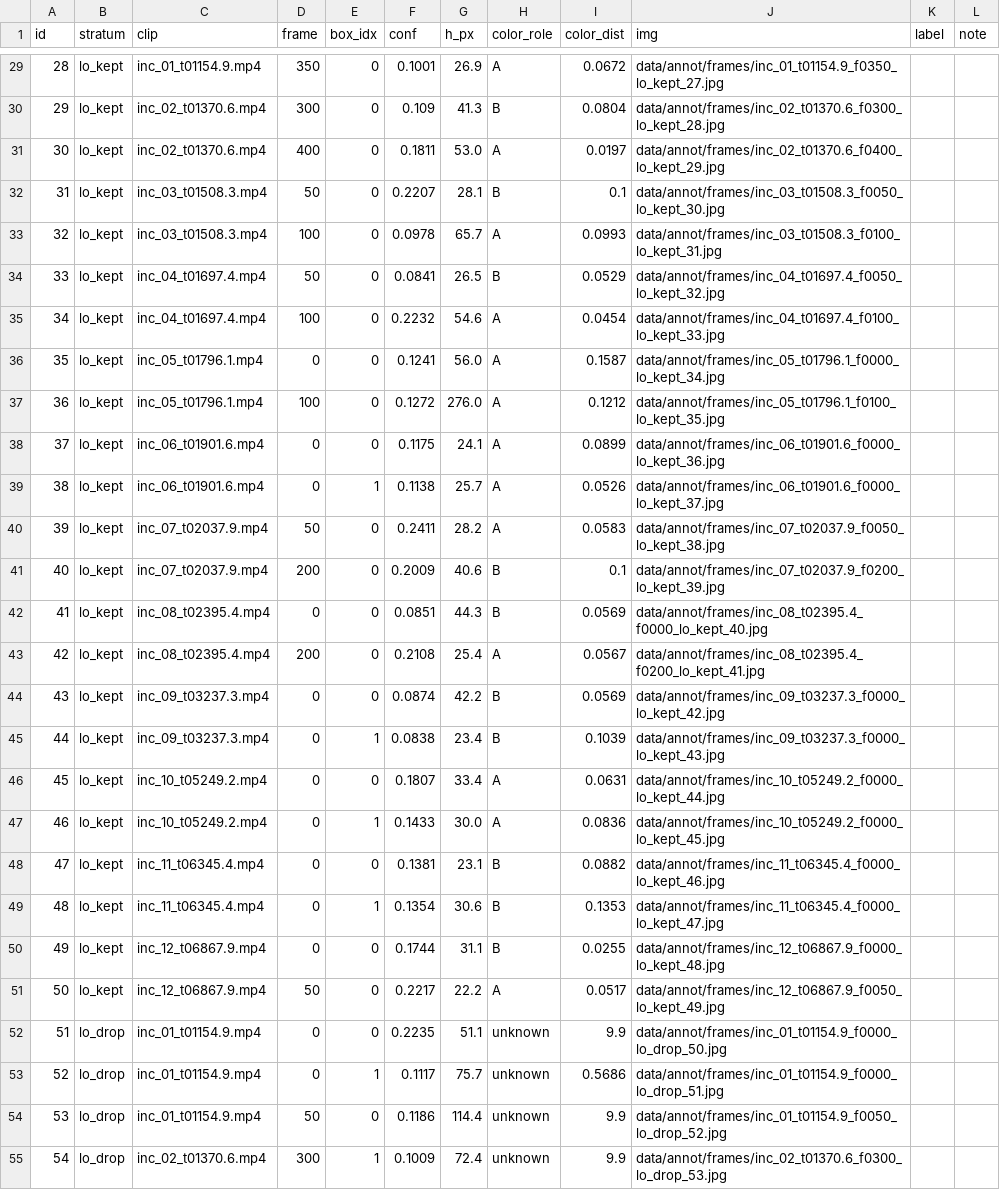
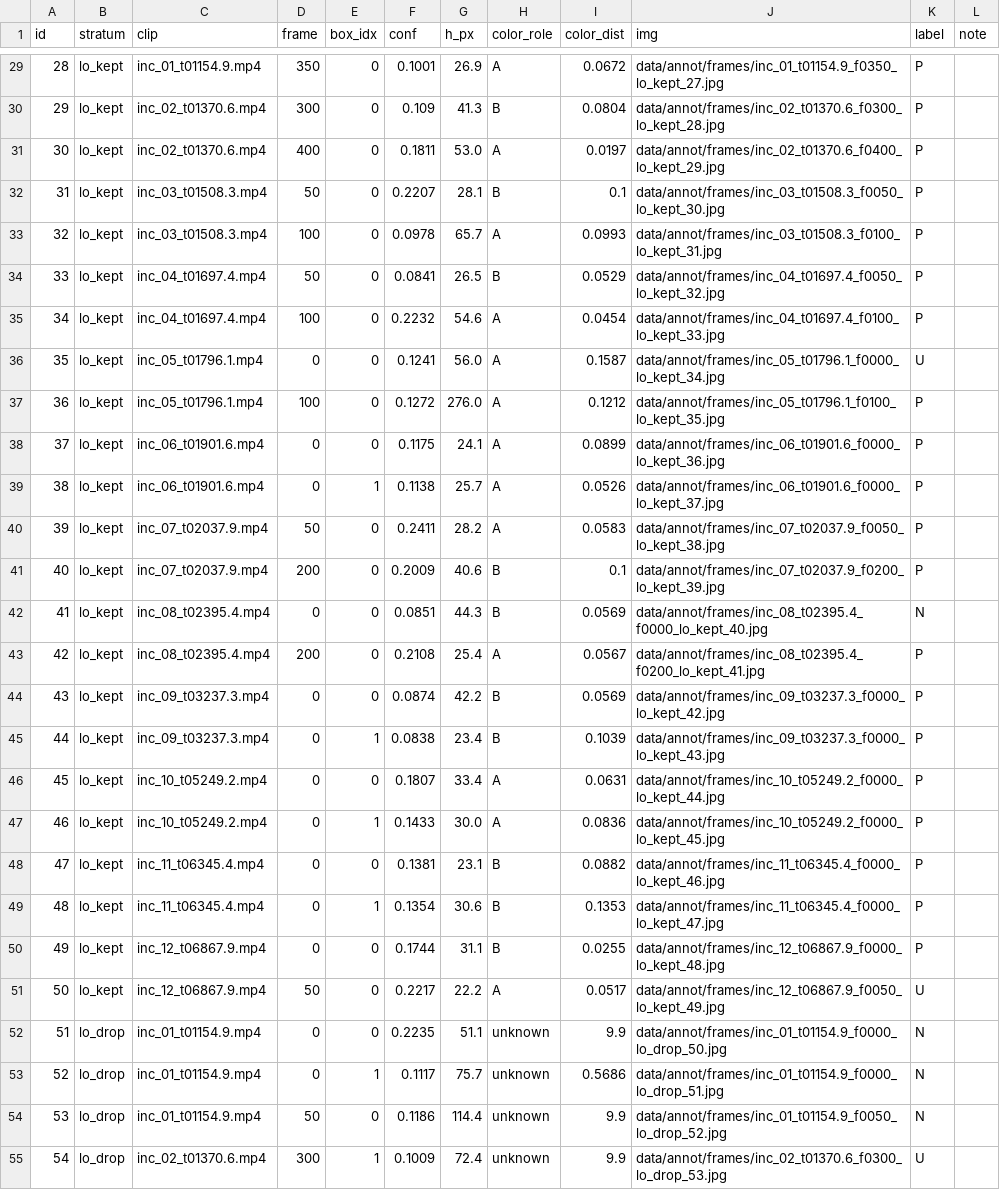
Before and after one commit to 110-lii/zynq-yolo, a CSV file: data/annot/labels.csv, drawn as a sheet; only a part is shown, gaps mark what is left out; the diff covers the shown part only; the diff names each change by its address in the sheet, - before the commit and + after, or states it on an @@ line.

Commit message:
﻿feat(D013-a): human labels are in -- colour prior is +14.1 pt precision, at a recall cost
73/73 boxes labelled (P 44 / N 18 / U 11). This is the first number in the
project that actually answers the user's "does colour make the player
identification better" question instead of only emitting colour labels.

Colour prior vs none, U excluded (n=62):
  with colour     kept 47  precision 85.11%  recall-proxy 90.91% (40/44)
  without colour  kept 62  precision 70.97%  recall-proxy 100%
The prior discards 15 low-confidence boxes: 11 non-players and 4 real players.
+14.1 pt of precision paid for with 9.1 pt of recall. Both numbers travel
together; reporting only the first would be dishonest.

Per stratum, which is where the mechanism shows:
  hi      n=24  precision 75.0%   (colour never touches this layer)
  lo_kept n=23  precision 95.7%   (colour keeps -> 22 of 23 are players)
  lo_drop n=15  precision 26.7%   (colour discards -> 11 of 15 are staff)
So colour genuinely filters in the low-confidence layer, and is useless in the
high-confidence layer, which is where the majority of the surviving errors are.

The unexpected finding, and the more valuable one: hi-layer non-players are
almost all LARGE boxes. hi with h<100px: 10/10 players. hi with h>=100px:
8/14 (57%). Overall 100-150px is the worst band at 38%. Mechanism: broadcast
players are 25-117px, mostly 30-45px, so anything at 137-293px is either a
player who walked up to the lens or a ref/coach/cameraman on the touchline --
quantifying what the user said about "many are coaches and referees".

5 of the 6 hi-layer false positives have conf >= 0.69 (one is 0.93), so raising
the confidence threshold will not remove them. That is a structural issue, not
a threshold issue.

Also: clip-level precision swings from 40% (inc_01, 15 samples) to 100%, so the
overall number is dominated by which clips the stratified sample drew. Noted
rather than smoothed over.

tools/make_player_labels.py --score now also emits by_box_height and the two
hi-layer height splits, so the numbers in docs/player_labels_v1.md are
reproducible from data/annot/labels.csv rather than transcribed by hand.

Caveats are in the file and in the JSON and are not decoration: in-sample not
population, stratified not random, n=62 (+-9 pt), one annotator one pass, and
the colour thresholds were calibrated on a separate 257-sample set so this is
not an overfit-to-test result.

```diff
--- a/data/annot/labels.csv
+++ b/data/annot/labels.csv
-K29:K35 (label): (empty)
+K29:K35 (label): P
-K36 (label): (empty)
+K36 (label): U
-K37:K41 (label): (empty)
+K37:K41 (label): P
-K42 (label): (empty)
+K42 (label): N
-K43:K50 (label): (empty)
+K43:K50 (label): P
-K51 (label): (empty)
+K51 (label): U
-K52:K54 (label): (empty)
+K52:K54 (label): N
-K55 (label): (empty)
+K55 (label): U
```
Also changed, not shown: 46 edited cells elsewhere in this file, 3 other files.
